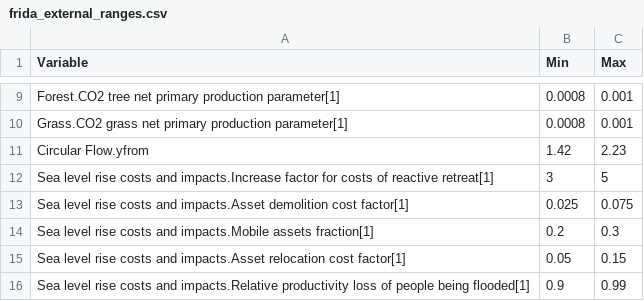
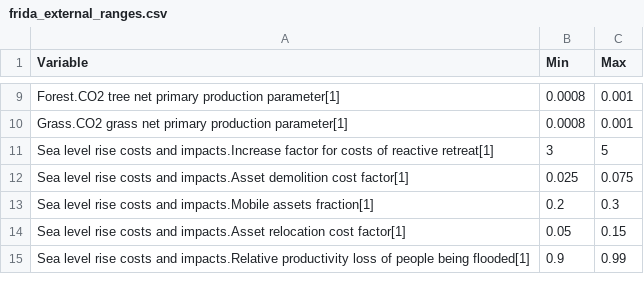
Before and after one commit to BenjaminBlanz/WorldTransFrida-Uncertainty, a CSV file: FRIDA-info/frida_external_ranges.csv, drawn as a sheet; only a part is shown, gaps mark what is left out.

Commit message:
bottom40share doesn't need an external parameter range

```diff
--- a/FRIDA-info/frida_external_ranges.csv
+++ b/FRIDA-info/frida_external_ranges.csv
@@ -10,3 +10,2 @@ Forest.CO2 tree net primary production parameter[1],0.0008,0.001
 Grass.CO2 grass net primary production parameter[1],0.0008,0.001
-Circular Flow.yfrom,1.42,2.23
 Sea level rise costs and impacts.Increase factor for costs of reactive retreat[1],3,5
```
